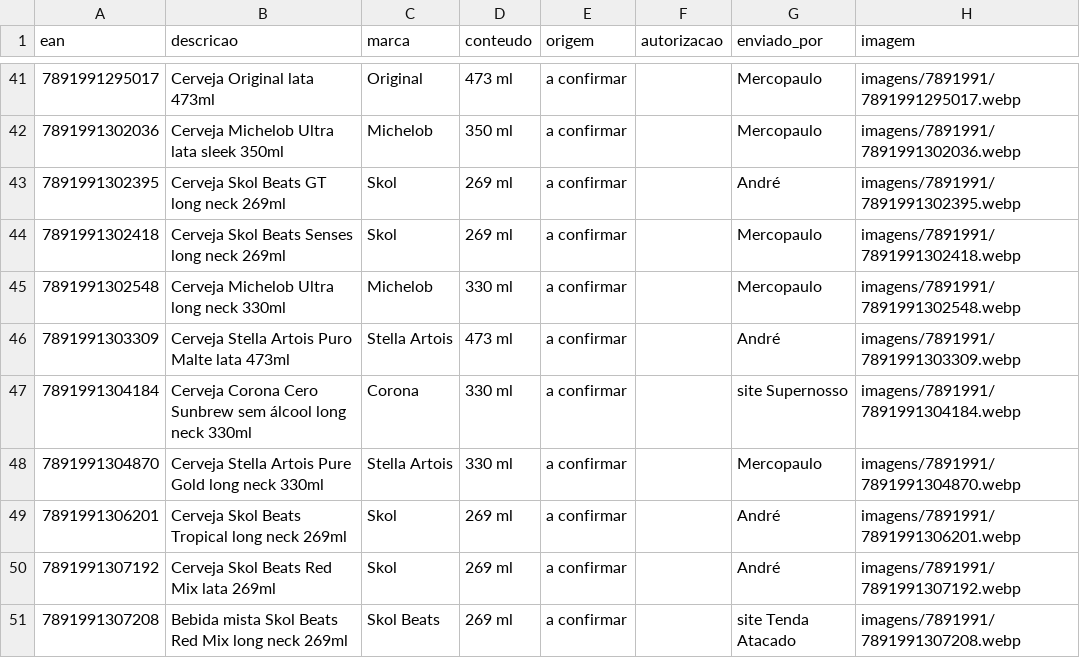
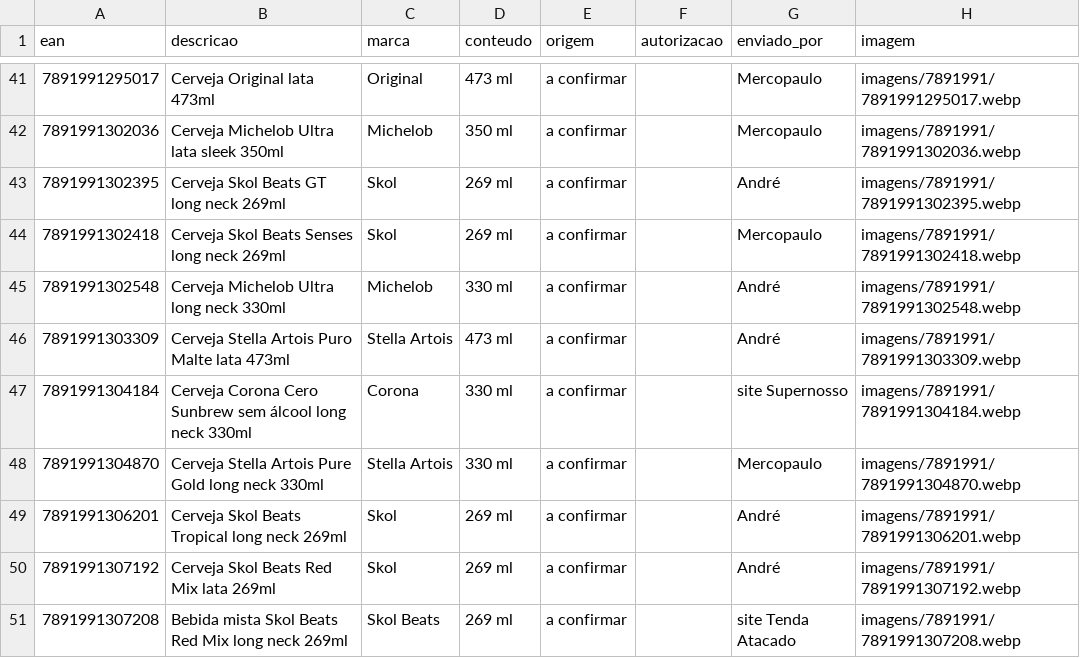
Before and after one commit to andrebitaraes-hub/acervo-encarte, a CSV file: catalogo.csv, drawn as a sheet; only a part is shown, gaps mark what is left out.

Commit message:
Acervo: troca a foto de Cerveja Michelob Ultra long neck 330ml (enviada por André)

```diff
--- a/catalogo.csv
+++ b/catalogo.csv
@@ -44,3 +44,3 @@ ean,descricao,marca,conteudo,origem,autorizacao,enviado_por,imagem
 7891991302418,Cerveja Skol Beats Senses long neck 269ml,Skol,269 ml,a confirmar,,Mercopaulo,imagens/7891991/7891991302418.webp
-7891991302548,Cerveja Michelob Ultra long neck 330ml,Michelob,330 ml,a confirmar,,Mercopaulo,imagens/7891991/7891991302548.webp
+7891991302548,Cerveja Michelob Ultra long neck 330ml,Michelob,330 ml,a confirmar,,André,imagens/7891991/7891991302548.webp
 7891991303309,Cerveja Stella Artois Puro Malte lata 473ml,Stella Artois,473 ml,a confirmar,,André,imagens/7891991/7891991303309.webp
```
Also changed, not shown: 2 other files.
